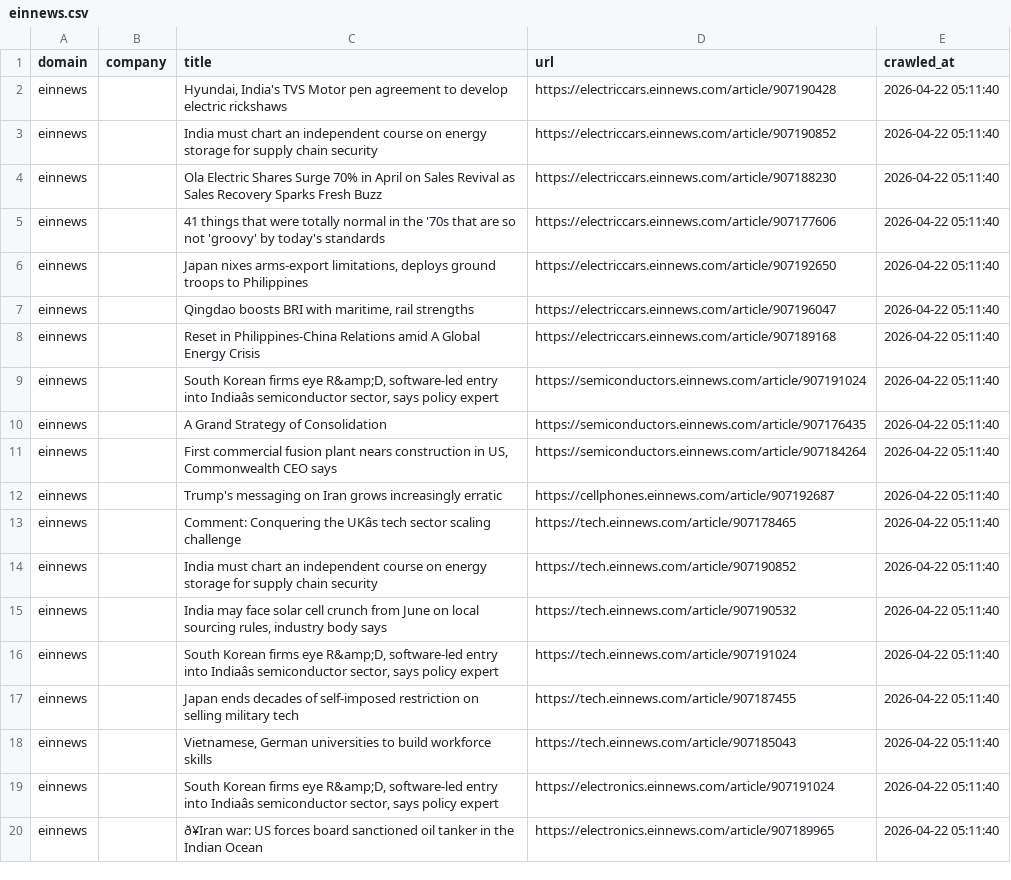
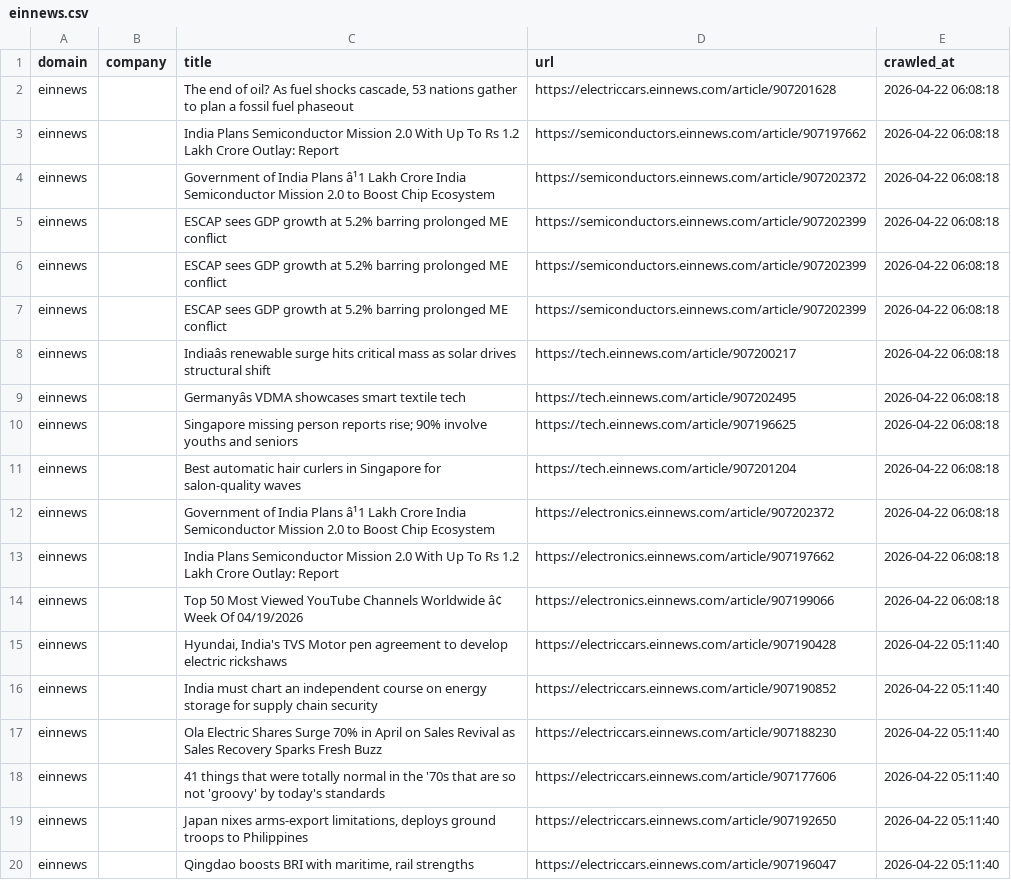
Before and after one commit to levelupup/news_crawler, a CSV file: data/einnews.csv, drawn as a sheet; only a part is shown; the shorter side is filled out with more unchanged rows; the diff names each change by its address in the sheet, - before the commit and + after, or states it on an @@ line.

```diff
--- a/data/einnews.csv
+++ b/data/einnews.csv
+row 2: einnews |  | The end of oil? As fuel shocks cascade, 53 nations gather to plan a fossil fuel phaseout | https://electriccars.einnews.com/article/907201628 | 2026-04-22 06:08:18
+row 3: einnews |  | India Plans Semiconductor Mission 2.0 With Up To Rs 1.2 Lakh Crore Outlay: Report | https://semiconductors.einnews.com/article/907197662 | 2026-04-22 06:08:18
+row 4: einnews |  | Government of India Plans â¹1 Lakh Crore India Semiconductor Mission 2.0 to Boost Chip Ecosystem | https://semiconductors.einnews.com/article/907202372 | 2026-04-22 06:08:18
+row 5: einnews |  | ESCAP sees GDP growth at 5.2% barring prolonged ME conflict | https://semiconductors.einnews.com/article/907202399 | 2026-04-22 06:08:18
+row 6: einnews |  | ESCAP sees GDP growth at 5.2% barring prolonged ME conflict | https://semiconductors.einnews.com/article/907202399 | 2026-04-22 06:08:18
+row 7: einnews |  | ESCAP sees GDP growth at 5.2% barring prolonged ME conflict | https://semiconductors.einnews.com/article/907202399 | 2026-04-22 06:08:18
+row 8: einnews |  | Indiaâs renewable surge hits critical mass as solar drives structural shift | https://tech.einnews.com/article/907200217 | 2026-04-22 06:08:18
+row 9: einnews |  | Germanyâs VDMA showcases smart textile tech | https://tech.einnews.com/article/907202495 | 2026-04-22 06:08:18
+row 10: einnews |  | Singapore missing person reports rise; 90% involve youths and seniors | https://tech.einnews.com/article/907196625 | 2026-04-22 06:08:18
+row 11: einnews |  | Best automatic hair curlers in Singapore for salon-quality waves | https://tech.einnews.com/article/907201204 | 2026-04-22 06:08:18
+row 12: einnews |  | Government of India Plans â¹1 Lakh Crore India Semiconductor Mission 2.0 to Boost Chip Ecosystem | https://electronics.einnews.com/article/907202372 | 2026-04-22 06:08:18
+row 13: einnews |  | India Plans Semiconductor Mission 2.0 With Up To Rs 1.2 Lakh Crore Outlay: Report | https://electronics.einnews.com/article/907197662 | 2026-04-22 06:08:18
+row 14: einnews |  | Top 50 Most Viewed YouTube Channels Worldwide â¢ Week Of 04/19/2026 | https://electronics.einnews.com/article/907199066 | 2026-04-22 06:08:18
```
Also changed, not shown: data/bloomberg.csv, data/electrek.csv, 13 other files.
